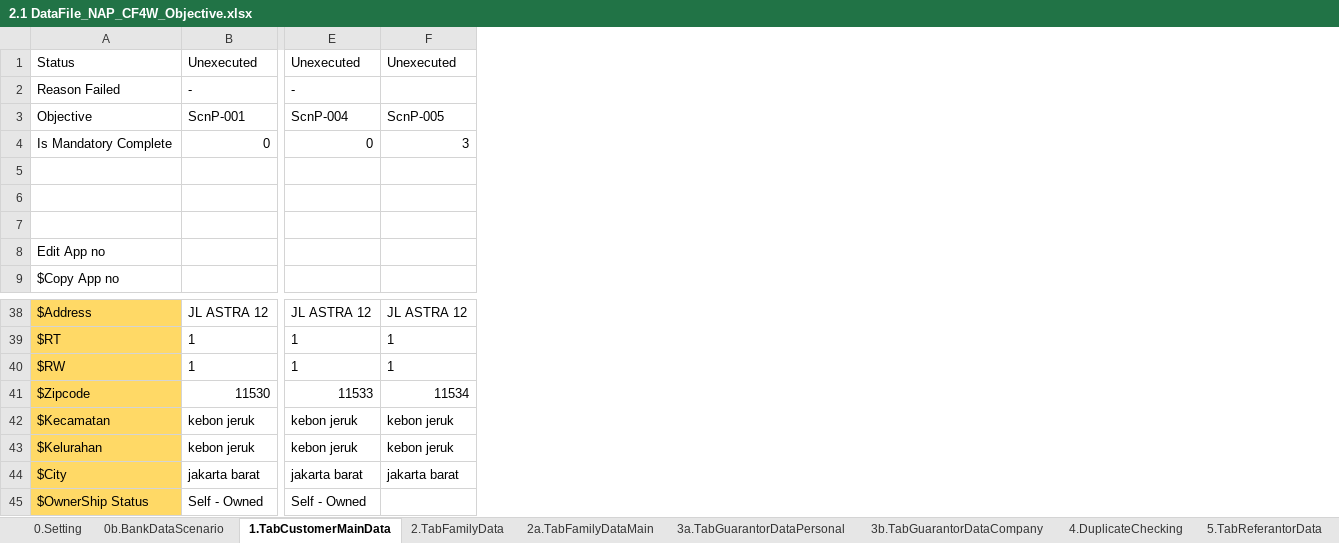
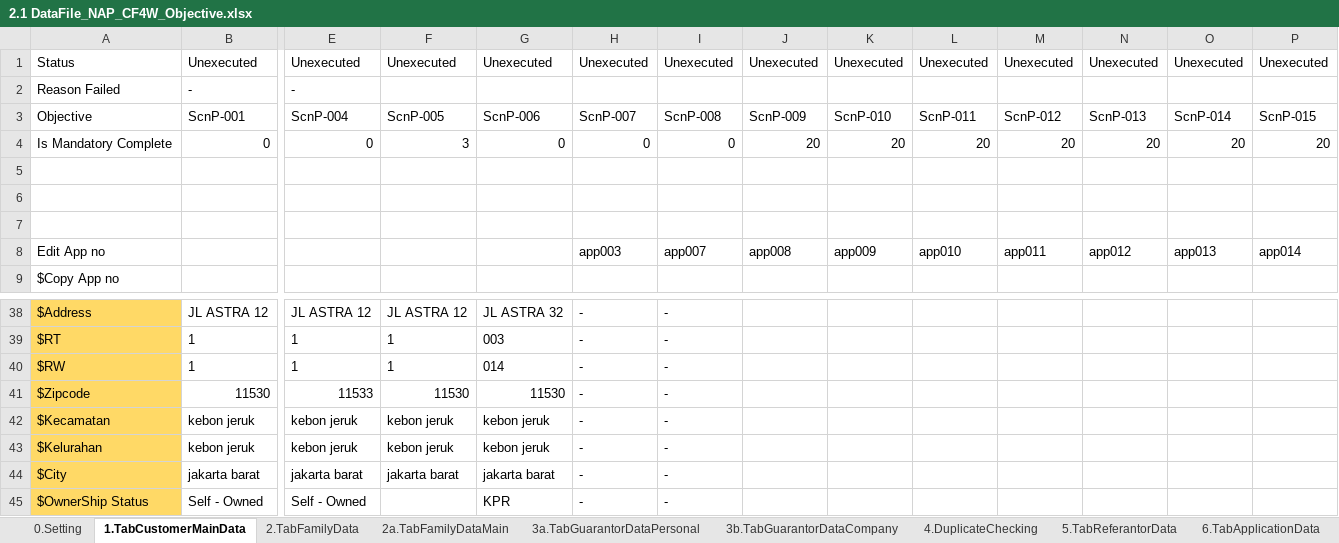
Before and after one commit to qcadins/DemoWorkflow, an Excel workbook: Excel/2.1 DataFile_NAP_CF4W_Objective.xlsx, sheet 1.TabCustomerMainData, drawn as a sheet; only a part is shown, gaps mark what is left out; values as stored, in another font and other column widths than the file's, no borders; conditional formats not drawn; the diff names each change by its address in the sheet, - before the commit and + after, or states it on an @@ line.

```diff
--- a/Excel/2.1 DataFile_NAP_CF4W_Objective.xlsx (sheet 1.TabCustomerMainData)
+++ b/Excel/2.1 DataFile_NAP_CF4W_Objective.xlsx (sheet 1.TabCustomerMainData)
-sheet tab: 0b.BankDataScenario
+column G, rows 1-4: Unexecuted |  | ScnP-006 | 0; rows 38-45: JL ASTRA 32 | 003 | 014 | 11530 | kebon jeruk | kebon jeruk | jakarta barat | KPR
+column H, rows 1-8: Unexecuted |  | ScnP-007 | 0 |  |  |  | app003; rows 38-45: all -
+column I, rows 1-8: Unexecuted |  | ScnP-008 | 0 |  |  |  | app007; rows 38-45: all -
+column J, rows 1-8: Unexecuted |  | ScnP-009 | 20 |  |  |  | app008
+column K, rows 1-8: Unexecuted |  | ScnP-010 | 20 |  |  |  | app009
+column L, rows 1-8: Unexecuted |  | ScnP-011 | 20 |  |  |  | app010
+column M, rows 1-8: Unexecuted |  | ScnP-012 | 20 |  |  |  | app011
+column N, rows 1-8: Unexecuted |  | ScnP-013 | 20 |  |  |  | app012
+column O, rows 1-8: Unexecuted |  | ScnP-014 | 20 |  |  |  | app013
+column P, rows 1-8: Unexecuted |  | ScnP-015 | 20 |  |  |  | app014
-F41: 11534
+F41: 11530
```
Also changed, not shown: sheet 5.TabReferantorData, sheet 7.TabAssetData, sheet 8.TabInsuranceData, sheet 6.TabApplicationData, sheet 2a.TabFamilyDataMain, sheet 4.DuplicateChecking, 2 more sheets, 1 other file.
